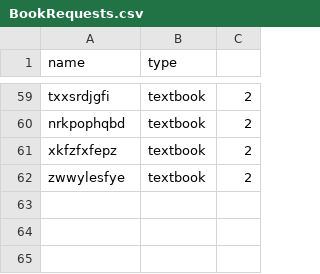
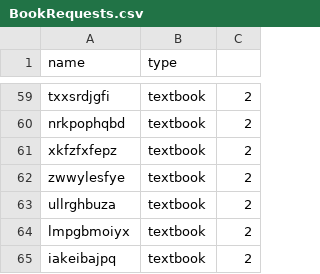
Before and after one commit to vincentrann/EECS-3111-project, a CSV file: EECS3311_project/src/data/BookRequests.csv, drawn as a sheet; only a part is shown, gaps mark what is left out; the diff names each change by its address in the sheet, - before the commit and + after, or states it on an @@ line.

```diff
--- a/EECS3311_project/src/data/BookRequests.csv
+++ b/EECS3311_project/src/data/BookRequests.csv
+row 63: ullrghbuza | textbook | 2
+row 64: lmpgbmoiyx | textbook | 2
+row 65: iakeibajpq | textbook | 2
```
Also changed, not shown: EECS3311_project/src/data/FacultyTextbooks.csv, EECS3311_project/src/data/NewsletterSubscriber.csv, 12 other files.
